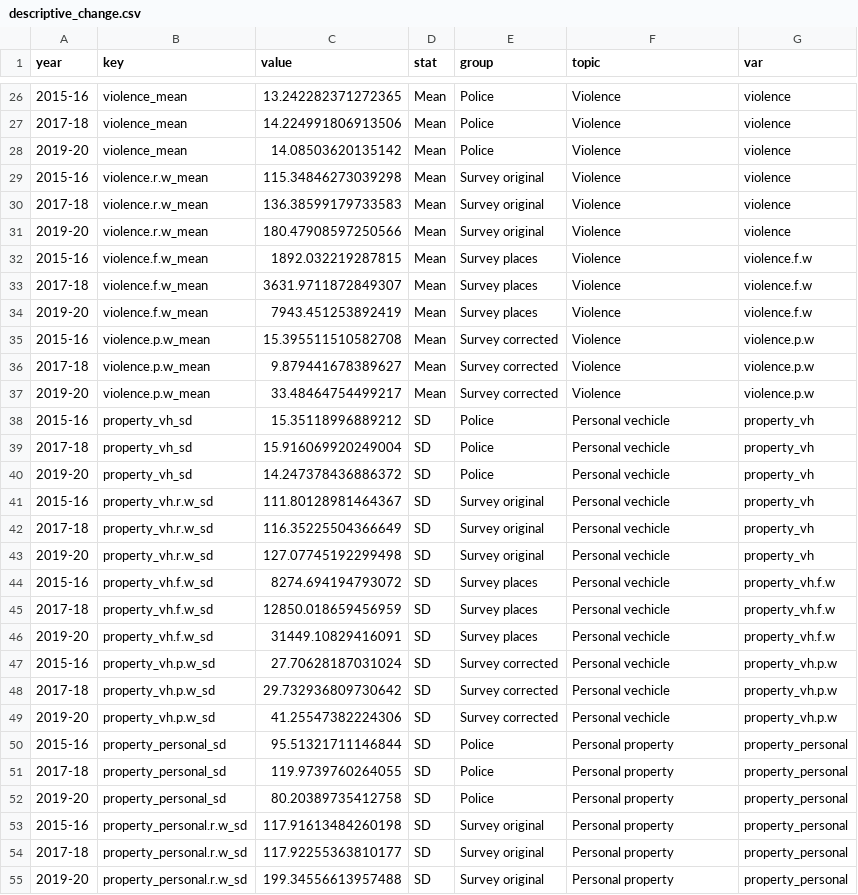
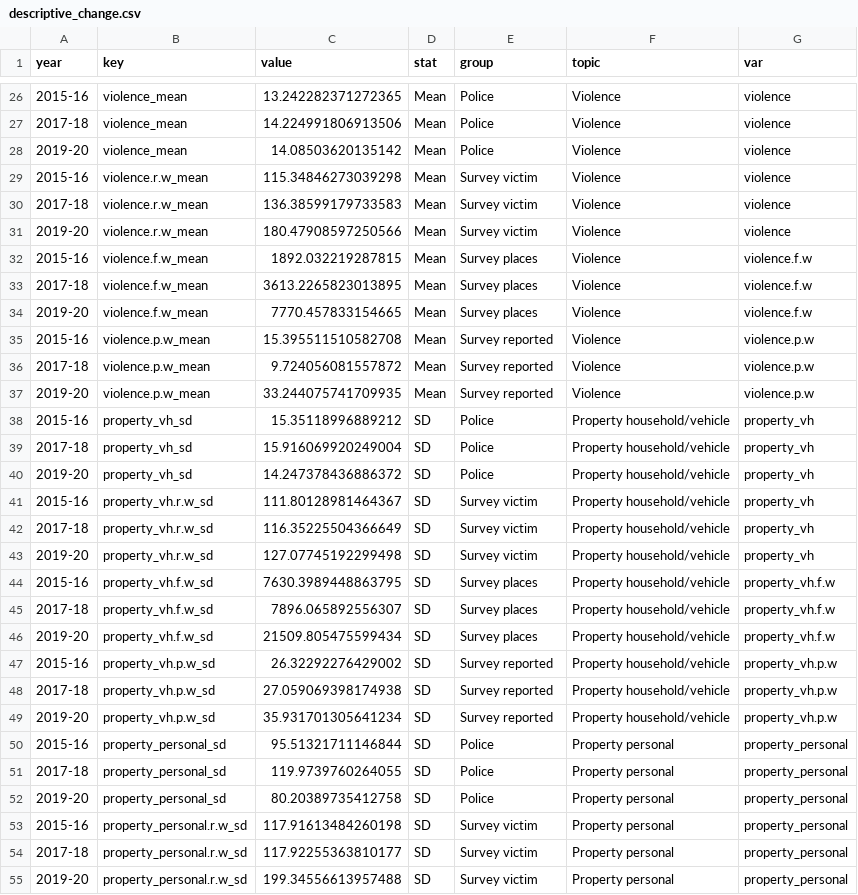
Before and after one commit to alex-cernat/crime_long_me, a CSV file: output/tabs/descriptive_change.csv, drawn as a sheet; only a part is shown, gaps mark what is left out; the diff covers the shown part only.

```diff
--- a/output/tabs/descriptive_change.csv
+++ b/output/tabs/descriptive_change.csv
@@ -28,28 +28,28 @@ year,key,value,stat,group,topic,var
 2019-20,violence_mean,14.08503620135142,Mean,Police ,Violence,violence
-2015-16,violence.r.w_mean,115.34846273039298,Mean,Survey original,Violence,violence
-2017-18,violence.r.w_mean,136.38599179733583,Mean,Survey original,Violence,violence
-2019-20,violence.r.w_mean,180.47908597250566,Mean,Survey original,Violence,violence
+2015-16,violence.r.w_mean,115.34846273039298,Mean,Survey victim,Violence,violence
+2017-18,violence.r.w_mean,136.38599179733583,Mean,Survey victim,Violence,violence
+2019-20,violence.r.w_mean,180.47908597250566,Mean,Survey victim,Violence,violence
 2015-16,violence.f.w_mean,1892.032219287815,Mean,Survey places,Violence,violence.f.w
-2017-18,violence.f.w_mean,3631.9711872849307,Mean,Survey places,Violence,violence.f.w
-2019-20,violence.f.w_mean,7943.451253892419,Mean,Survey places,Violence,violence.f.w
-2015-16,violence.p.w_mean,15.395511510582708,Mean,Survey corrected,Violence,violence.p.w
-2017-18,violence.p.w_mean,9.879441678389627,Mean,Survey corrected,Violence,violence.p.w
-2019-20,violence.p.w_mean,33.48464754499217,Mean,Survey corrected,Violence,violence.p.w
-2015-16,property_vh_sd,15.35118996889212,SD,Police ,Personal vechicle,property_vh
-2017-18,property_vh_sd,15.916069920249004,SD,Police ,Personal vechicle,property_vh
-2019-20,property_vh_sd,14.247378436886372,SD,Police ,Personal vechicle,property_vh
-2015-16,property_vh.r.w_sd,111.80128981464367,SD,Survey original,Personal vechicle,property_vh
-2017-18,property_vh.r.w_sd,116.35225504366649,SD,Survey original,Personal vechicle,property_vh
-2019-20,property_vh.r.w_sd,127.07745192299498,SD,Survey original,Personal vechicle,property_vh
-2015-16,property_vh.f.w_sd,8274.694194793072,SD,Survey places,Personal vechicle,property_vh.f.w
-2017-18,property_vh.f.w_sd,12850.018659456959,SD,Survey places,Personal vechicle,property_vh.f.w
-2019-20,property_vh.f.w_sd,31449.10829416091,SD,Survey places,Personal vechicle,property_vh.f.w
-2015-16,property_vh.p.w_sd,27.70628187031024,SD,Survey corrected,Personal vechicle,property_vh.p.w
-2017-18,property_vh.p.w_sd,29.732936809730642,SD,Survey corrected,Personal vechicle,property_vh.p.w
-2019-20,property_vh.p.w_sd,41.25547382224306,SD,Survey corrected,Personal vechicle,property_vh.p.w
-2015-16,property_personal_sd,95.51321711146844,SD,Police ,Personal property,property_personal
-2017-18,property_personal_sd,119.9739760264055,SD,Police ,Personal property,property_personal
-2019-20,property_personal_sd,80.20389735412758,SD,Police ,Personal property,property_personal
-2015-16,property_personal.r.w_sd,117.91613484260198,SD,Survey original,Personal property,property_personal
-2017-18,property_personal.r.w_sd,117.92255363810177,SD,Survey original,Personal property,property_personal
-2019-20,property_personal.r.w_sd,199.34556613957488,SD,Survey original,Personal property,property_personal
+2017-18,violence.f.w_mean,3613.2265823013895,Mean,Survey places,Violence,violence.f.w
+2019-20,violence.f.w_mean,7770.457833154665,Mean,Survey places,Violence,violence.f.w
+2015-16,violence.p.w_mean,15.395511510582708,Mean,Survey reported,Violence,violence.p.w
+2017-18,violence.p.w_mean,9.724056081557872,Mean,Survey reported,Violence,violence.p.w
+2019-20,violence.p.w_mean,33.244075741709935,Mean,Survey reported,Violence,violence.p.w
+2015-16,property_vh_sd,15.35118996889212,SD,Police ,Property household/vehicle,property_vh
+2017-18,property_vh_sd,15.916069920249004,SD,Police ,Property household/vehicle,property_vh
+2019-20,property_vh_sd,14.247378436886372,SD,Police ,Property household/vehicle,property_vh
+2015-16,property_vh.r.w_sd,111.80128981464367,SD,Survey victim,Property household/vehicle,property_vh
+2017-18,property_vh.r.w_sd,116.35225504366649,SD,Survey victim,Property household/vehicle,property_vh
+2019-20,property_vh.r.w_sd,127.07745192299498,SD,Survey victim,Property household/vehicle,property_vh
+2015-16,property_vh.f.w_sd,7630.3989448863795,SD,Survey places,Property household/vehicle,property_vh.f.w
+2017-18,property_vh.f.w_sd,7896.065892556307,SD,Survey places,Property household/vehicle,property_vh.f.w
+2019-20,property_vh.f.w_sd,21509.805475599434,SD,Survey places,Property household/vehicle,property_vh.f.w
+2015-16,property_vh.p.w_sd,26.32292276429002,SD,Survey reported,Property household/vehicle,property_vh.p.w
+2017-18,property_vh.p.w_sd,27.059069398174938,SD,Survey reported,Property household/vehicle,property_vh.p.w
+2019-20,property_vh.p.w_sd,35.931701305641234,SD,Survey reported,Property household/vehicle,property_vh.p.w
+2015-16,property_personal_sd,95.51321711146844,SD,Police ,Property personal,property_personal
+2017-18,property_personal_sd,119.9739760264055,SD,Police ,Property personal,property_personal
+2019-20,property_personal_sd,80.20389735412758,SD,Police ,Property personal,property_personal
+2015-16,property_personal.r.w_sd,117.91613484260198,SD,Survey victim,Property personal,property_personal
+2017-18,property_personal.r.w_sd,117.92255363810177,SD,Survey victim,Property personal,property_personal
+2019-20,property_personal.r.w_sd,199.34556613957488,SD,Survey victim,Property personal,property_personal
```
Also changed, not shown: 61 edited cells elsewhere in this file, 9 other files.
